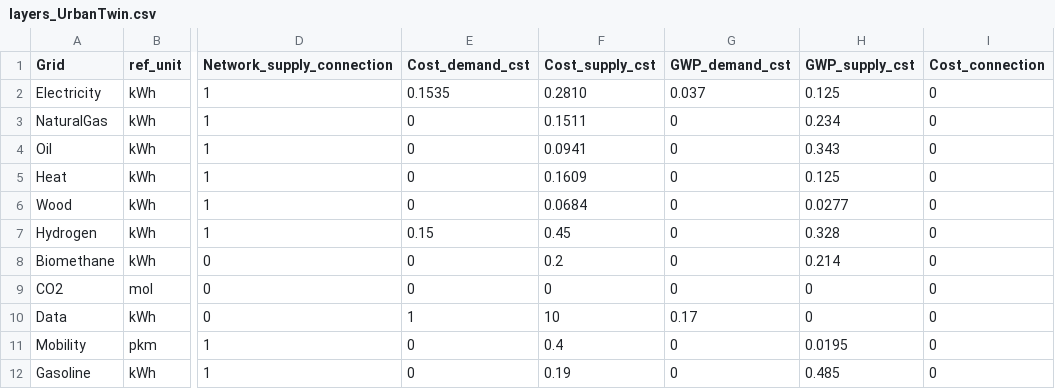
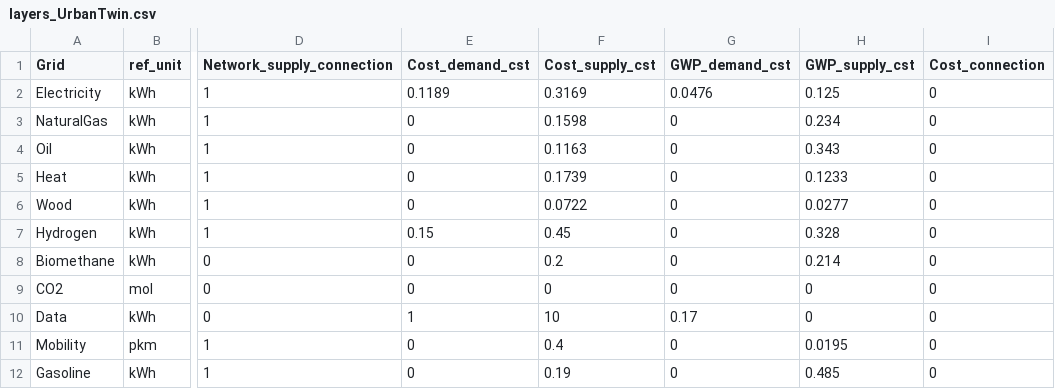
Before and after one commit to IPESE/REHO, a CSV file: scripts/data/layers_UrbanTwin.csv, drawn as a sheet; only a part is shown, gaps mark what is left out; the diff names each change by its address in the sheet, - before the commit and + after, or states it on an @@ line.

```diff
--- a/scripts/data/layers_UrbanTwin.csv
+++ b/scripts/data/layers_UrbanTwin.csv
-E2 (Cost_demand_cst): 0.1535
+E2 (Cost_demand_cst): 0.1189
-F2 (Cost_supply_cst): 0.2810
+F2 (Cost_supply_cst): 0.3169
-G2 (GWP_demand_cst): 0.037
+G2 (GWP_demand_cst): 0.0476
-F3 (Cost_supply_cst): 0.1511
+F3 (Cost_supply_cst): 0.1598
-F4 (Cost_supply_cst): 0.0941
+F4 (Cost_supply_cst): 0.1163
-F5 (Cost_supply_cst): 0.1609
+F5 (Cost_supply_cst): 0.1739
-H5 (GWP_supply_cst): 0.125
+H5 (GWP_supply_cst): 0.1233
-F6 (Cost_supply_cst): 0.0684
+F6 (Cost_supply_cst): 0.0722
```
Also changed, not shown: scripts/data/building_units_UrbanTwin.csv, scripts/data/layers_UrbanTwin_wood.csv, 1 other file.
